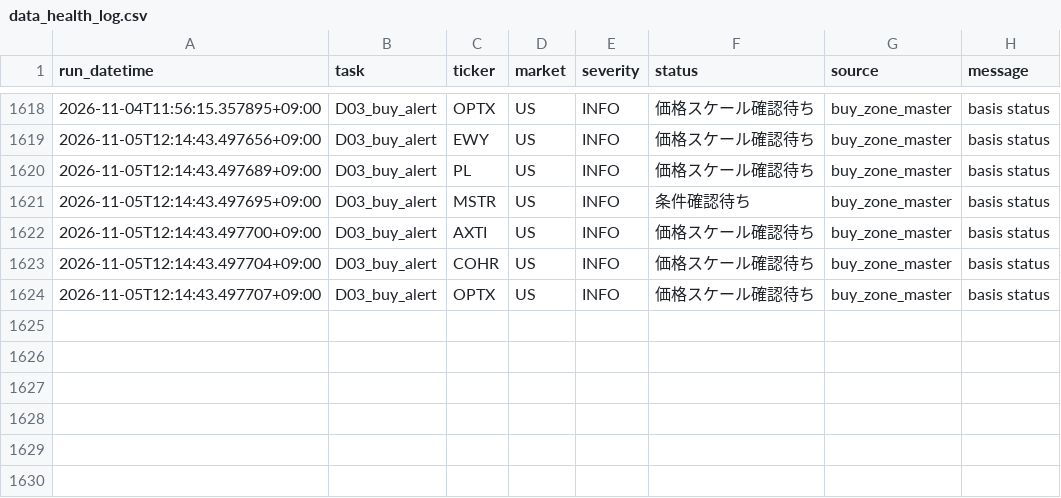
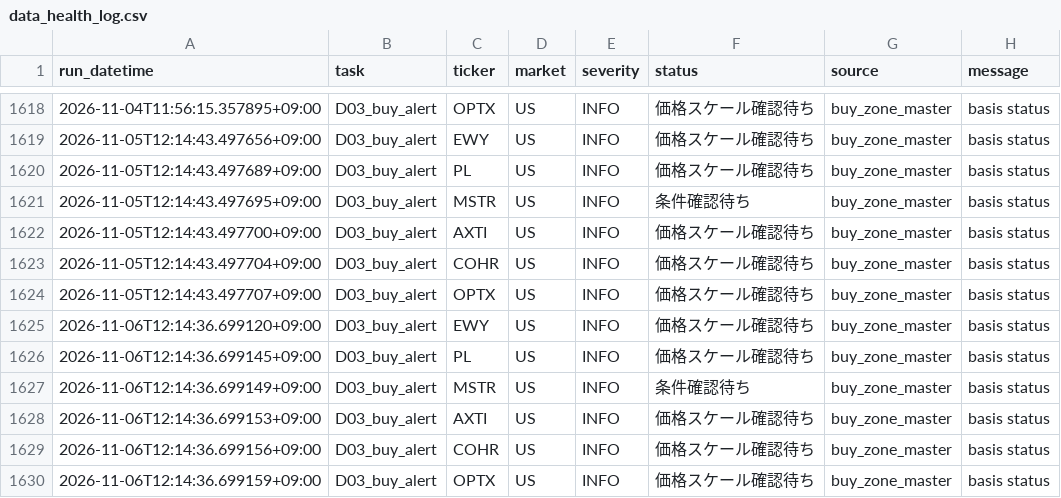
Before and after one commit to 69wmjpm6j2-alt/chappy-investment-system, a CSV file: data/data_health_log.csv, drawn as a sheet; only a part is shown, gaps mark what is left out; the diff names each change by its address in the sheet, - before the commit and + after, or states it on an @@ line.

Commit message:
CIS buy alert update

```diff
--- a/data/data_health_log.csv
+++ b/data/data_health_log.csv
+row 1625: 2026-11-06T12:14:36.699120+09:00 | D03_buy_alert | EWY | US | INFO | 価格スケール確認待ち | buy_zone_master | basis status
+row 1626: 2026-11-06T12:14:36.699145+09:00 | D03_buy_alert | PL | US | INFO | 価格スケール確認待ち | buy_zone_master | basis status
+row 1627: 2026-11-06T12:14:36.699149+09:00 | D03_buy_alert | MSTR | US | INFO | 条件確認待ち | buy_zone_master | basis status
+row 1628: 2026-11-06T12:14:36.699153+09:00 | D03_buy_alert | AXTI | US | INFO | 価格スケール確認待ち | buy_zone_master | basis status
+row 1629: 2026-11-06T12:14:36.699156+09:00 | D03_buy_alert | COHR | US | INFO | 価格スケール確認待ち | buy_zone_master | basis status
+row 1630: 2026-11-06T12:14:36.699159+09:00 | D03_buy_alert | OPTX | US | INFO | 価格スケール確認待ち | buy_zone_master | basis status
```
Also changed, not shown: 2 other files.
